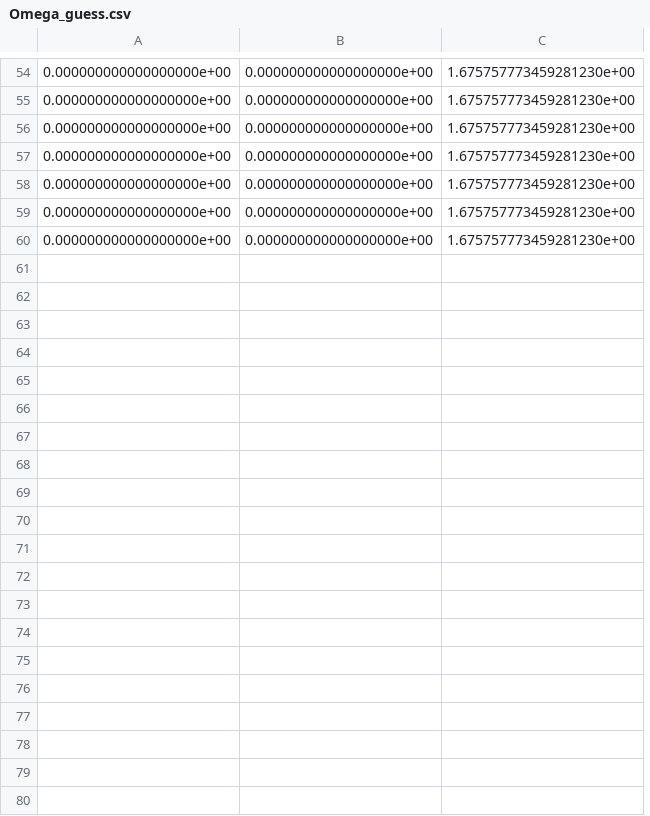
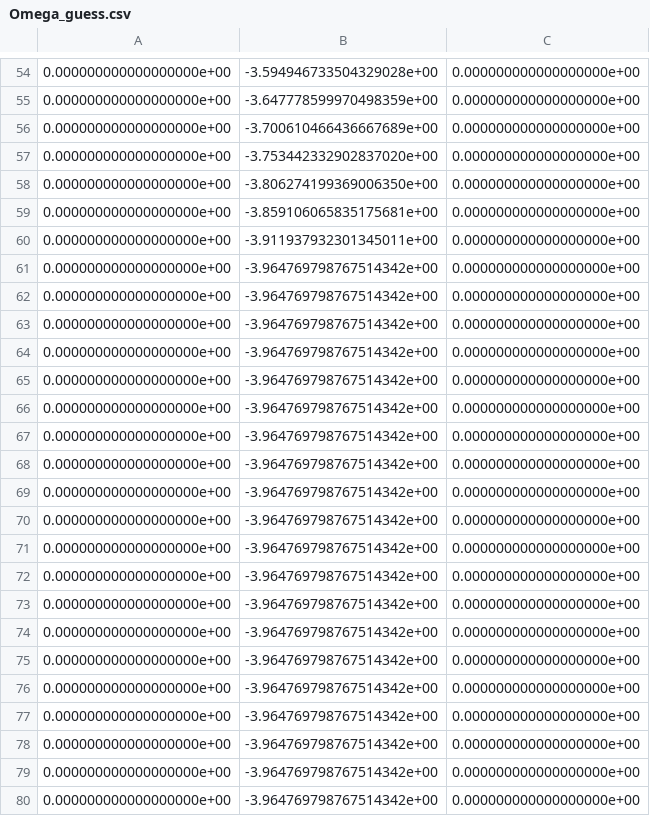
Before and after one commit to echandler5956f/BiQuAcrobatics, a CSV file: python/solo_12/initial_guess/Omega_guess.csv, drawn as a sheet; only a part is shown, gaps mark what is left out; removed rows and columns are numbered as before the commit, all else as after; the diff covers the shown part only; the diff names each change by its address in the sheet, - before the commit and + after, or states it on an @@ line.

```diff
--- a/python/solo_12/initial_guess/Omega_guess.csv
+++ b/python/solo_12/initial_guess/Omega_guess.csv
+column B, rows 54-60: -3.594946733504329028e+00 | -3.647778599970498359e+00 | -3.700610466436667689e+00 | -3.753442332902837020e+00 | -3.806274199369006350e+00 | -3.859106065835175681e+00 | -3.911937932301345011e+00
-column C, rows 54-60: all 1.675757773459281230e+00
+row 61: 0.000000000000000000e+00 | -3.964769798767514342e+00 | 0.000000000000000000e+00
+row 62: 0.000000000000000000e+00 | -3.964769798767514342e+00 | 0.000000000000000000e+00
+row 63: 0.000000000000000000e+00 | -3.964769798767514342e+00 | 0.000000000000000000e+00
+row 64: 0.000000000000000000e+00 | -3.964769798767514342e+00 | 0.000000000000000000e+00
+row 65: 0.000000000000000000e+00 | -3.964769798767514342e+00 | 0.000000000000000000e+00
+row 66: 0.000000000000000000e+00 | -3.964769798767514342e+00 | 0.000000000000000000e+00
+row 67: 0.000000000000000000e+00 | -3.964769798767514342e+00 | 0.000000000000000000e+00
+row 68: 0.000000000000000000e+00 | -3.964769798767514342e+00 | 0.000000000000000000e+00
+row 69: 0.000000000000000000e+00 | -3.964769798767514342e+00 | 0.000000000000000000e+00
+row 70: 0.000000000000000000e+00 | -3.964769798767514342e+00 | 0.000000000000000000e+00
+row 71: 0.000000000000000000e+00 | -3.964769798767514342e+00 | 0.000000000000000000e+00
+row 72: 0.000000000000000000e+00 | -3.964769798767514342e+00 | 0.000000000000000000e+00
+row 73: 0.000000000000000000e+00 | -3.964769798767514342e+00 | 0.000000000000000000e+00
+row 74: 0.000000000000000000e+00 | -3.964769798767514342e+00 | 0.000000000000000000e+00
+row 75: 0.000000000000000000e+00 | -3.964769798767514342e+00 | 0.000000000000000000e+00
+row 76: 0.000000000000000000e+00 | -3.964769798767514342e+00 | 0.000000000000000000e+00
+row 77: 0.000000000000000000e+00 | -3.964769798767514342e+00 | 0.000000000000000000e+00
+row 78: 0.000000000000000000e+00 | -3.964769798767514342e+00 | 0.000000000000000000e+00
+row 79: 0.000000000000000000e+00 | -3.964769798767514342e+00 | 0.000000000000000000e+00
+row 80: 0.000000000000000000e+00 | -3.964769798767514342e+00 | 0.000000000000000000e+00
```
Also changed, not shown: 10 added rows elsewhere in this file, python/solo_12/initial_guess/DOmega_guess.csv, python/solo_12/opt/DOmega_opt.csv, 28 other files.
